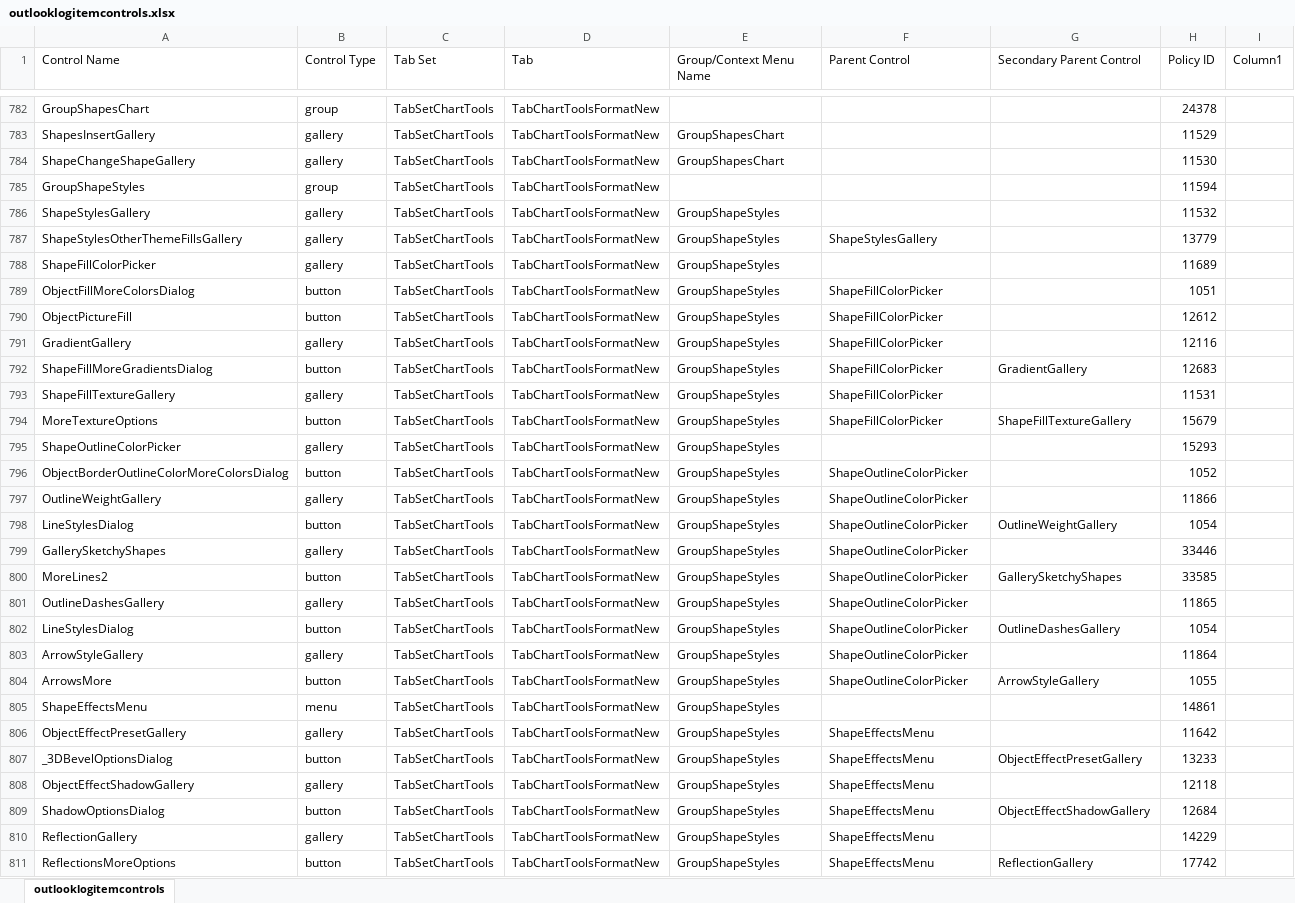
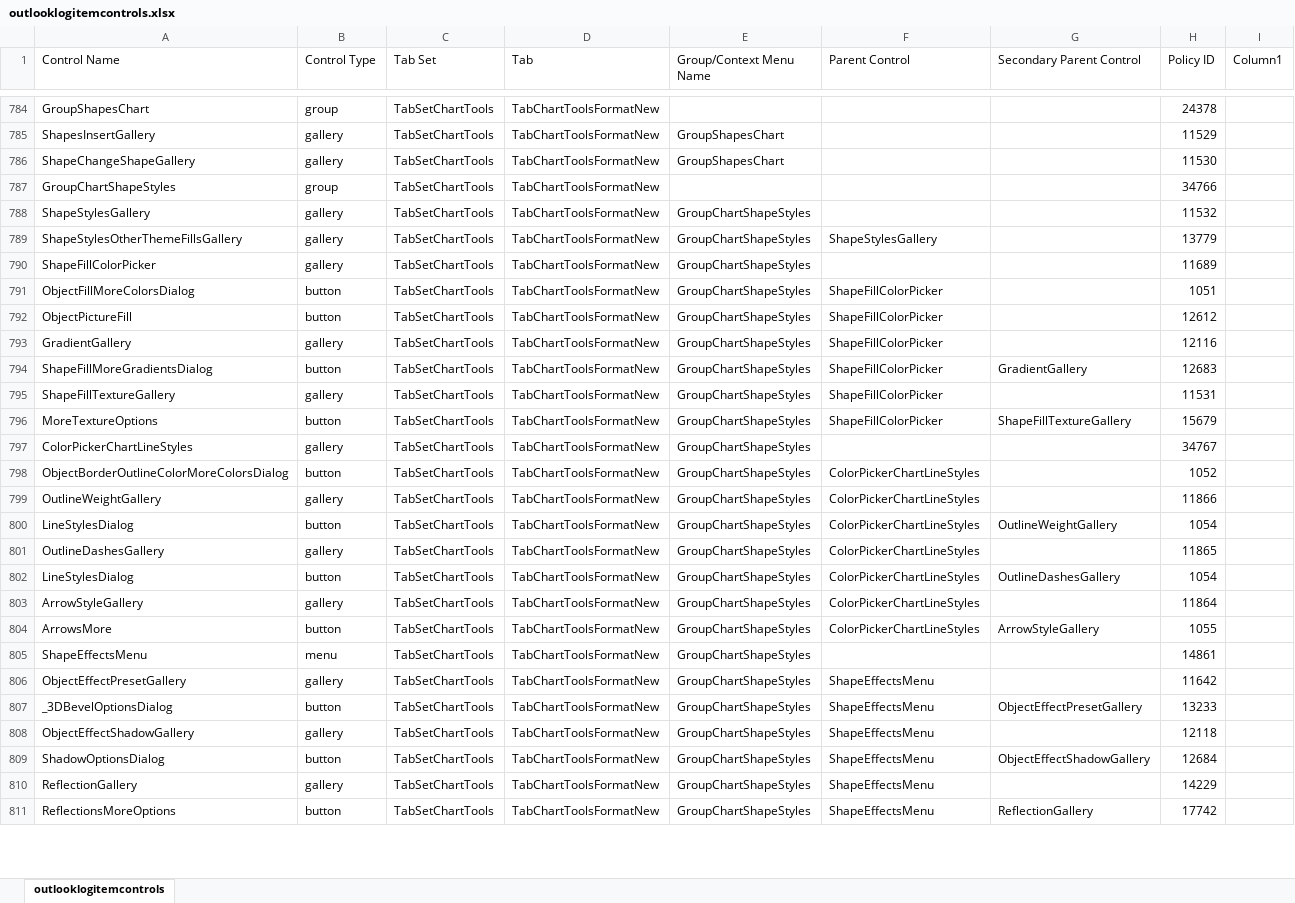
Before and after one commit to OfficeDev/office-fluent-ui-command-identifiers, an Excel workbook: Microsoft 365/Monthly Enterprise Channel/outlooklogitemcontrols.xlsx, sheet outlooklogitemcontrols, drawn as a sheet; only a part is shown, gaps mark what is left out; values as stored, in another font and other column widths than the file's, no borders; table styles not drawn; removed rows and columns are numbered as before the commit, all else as after; the diff covers the shown part only; the diff names each change by its address in the sheet, - before the commit and + after, or states it on an @@ line.

```diff
--- a/Microsoft 365/Monthly Enterprise Channel/outlooklogitemcontrols.xlsx (sheet outlooklogitemcontrols)
+++ b/Microsoft 365/Monthly Enterprise Channel/outlooklogitemcontrols.xlsx (sheet outlooklogitemcontrols)
-A787 (Control Name): GroupShapeStyles
+A787 (Control Name): GroupChartShapeStyles
-H787 (Policy ID): 11594
+H787 (Policy ID): 34766
-E788:E800 (Group/Context Menu Name): GroupShapeStyles
+E788:E800 (Group/Context Menu Name): GroupChartShapeStyles
-A797 (Control Name): ShapeOutlineColorPicker
+A797 (Control Name): ColorPickerChartLineStyles
-H797 (Policy ID): 15293
+H797 (Policy ID): 34767
-F798:F800 (Parent Control): ShapeOutlineColorPicker
+F798:F800 (Parent Control): ColorPickerChartLineStyles
-row 799: GallerySketchyShapes | gallery | TabSetChartTools | TabChartToolsFormatNew | GroupShapeStyles | ShapeOutlineColorPicker |  | 33446
-row 800: MoreLines2 | button | TabSetChartTools | TabChartToolsFormatNew | GroupShapeStyles | ShapeOutlineColorPicker | GallerySketchyShapes | 33585
-E801:E811 (Group/Context Menu Name): GroupShapeStyles
+E801:E811 (Group/Context Menu Name): GroupChartShapeStyles
-F801:F804 (Parent Control): ShapeOutlineColorPicker
+F801:F804 (Parent Control): ColorPickerChartLineStyles
```
Also changed, not shown: 7 added rows and 11 edited cells elsewhere in this sheet, Microsoft 365/Monthly Enterprise Channel/accesscontrols.xlsx, Microsoft 365/Monthly Enterprise Channel/excelcontrols.xlsx, 28 other files.
